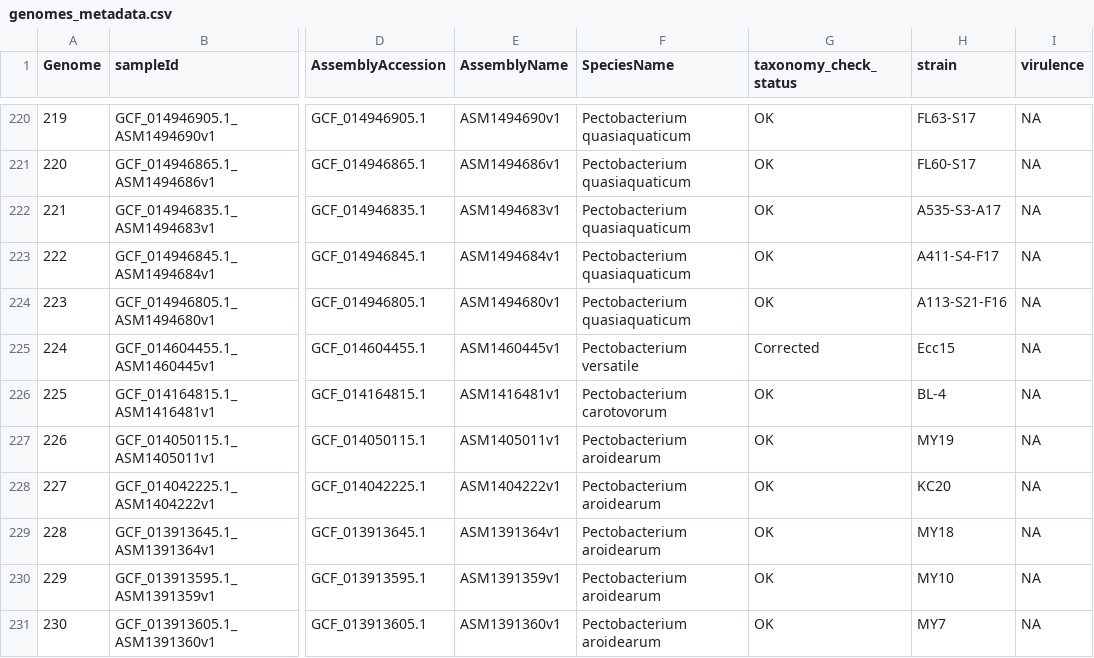
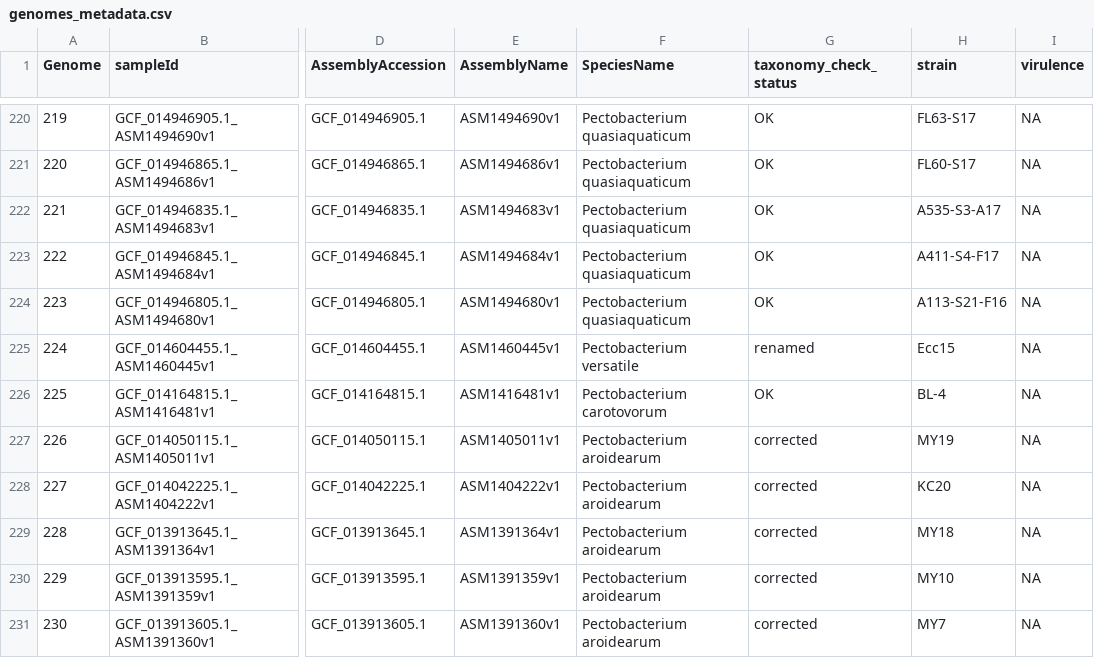
Before and after one commit to lakhanp1/Pectobacterium_pangenome, a CSV file: data/pangenomes/pectobacterium.v2/genomes_metadata.csv, drawn as a sheet; only a part is shown, gaps mark what is left out; the diff covers the shown part only; the diff names each change by its address in the sheet, - before the commit and + after, or states it on an @@ line.

```diff
--- a/data/pangenomes/pectobacterium.v2/genomes_metadata.csv
+++ b/data/pangenomes/pectobacterium.v2/genomes_metadata.csv
-G225 (taxonomy_check_status): Corrected
+G225 (taxonomy_check_status): renamed
-G227:G231 (taxonomy_check_status): OK
+G227:G231 (taxonomy_check_status): corrected
```
Also changed, not shown: 96 edited cells elsewhere in this file, data/reference_data/sample_metadata.tsv, 4 other files.
